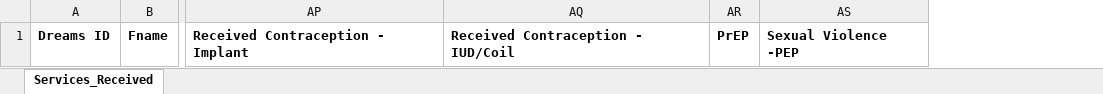
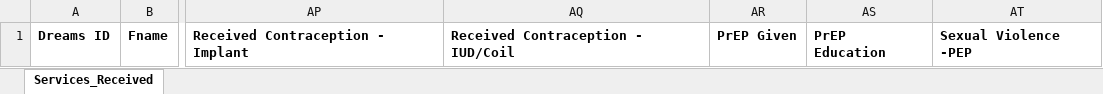
Before and after one commit to UCSF-IGHS/dreams-database, an Excel workbook: templates/excel_template/individual_service_layering_template.xlsx, sheet Services_Received, drawn as a sheet; only a part is shown, gaps mark what is left out; values as stored, in another font and other column widths than the file's, no borders; removed rows and columns are numbered as before the commit, all else as after; the diff names each change by its address in the sheet, - before the commit and + after, or states it on an @@ line.

Commit message:
F030. Split PrEP Given and PrEP Education in Services received export

```diff
--- a/templates/excel_template/individual_service_layering_template.xlsx (sheet Services_Received)
+++ b/templates/excel_template/individual_service_layering_template.xlsx (sheet Services_Received)
-column AR, row 1: PrEP
+column AR, row 1: PrEP Given
+column AS, row 1: PrEP Education
```
Also changed, not shown: 1 other file.
